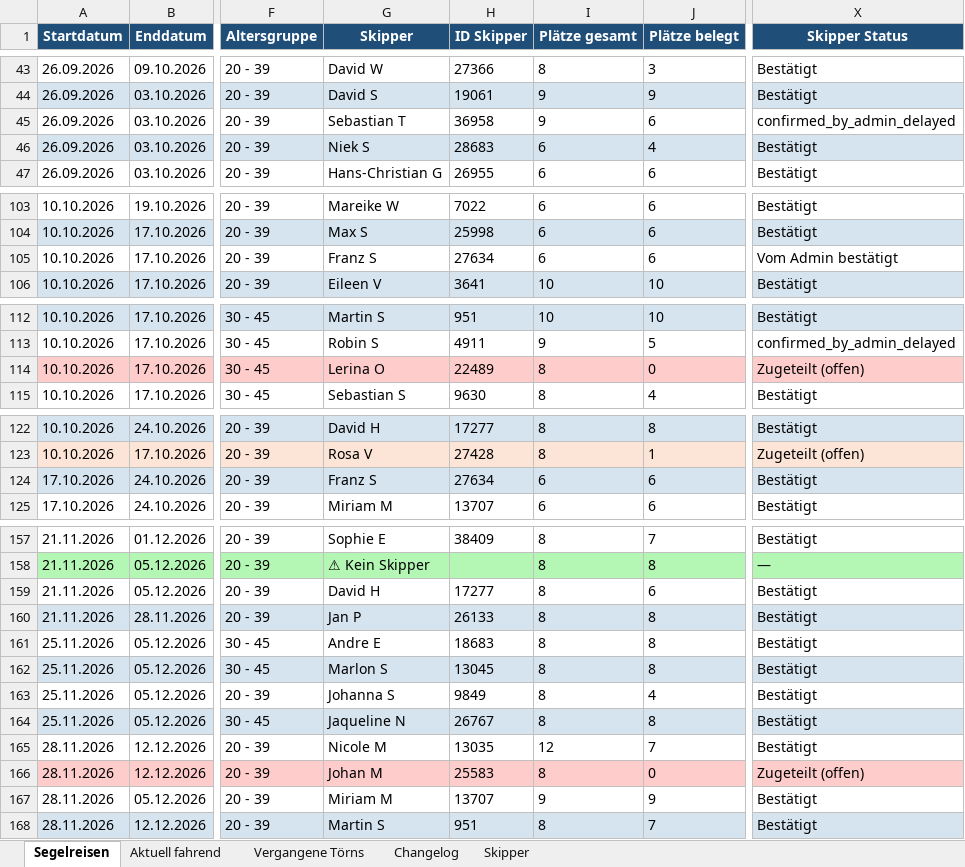
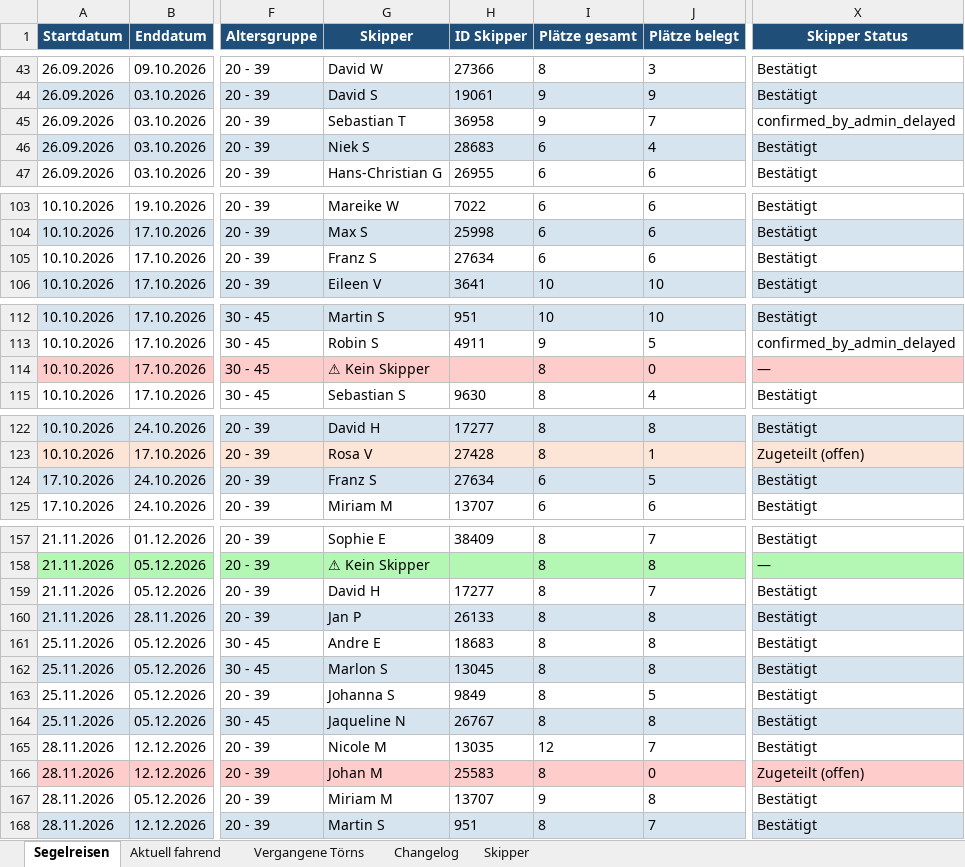
Before and after one commit to WolkeYachting/Skipperplan, an Excel workbook: skipperplan.xlsx, sheet Segelreisen, drawn as a sheet; only a part is shown, gaps mark what is left out; values as stored, in another font and other column widths than the file's, no borders; the diff covers the shown part only; the diff names each change by its address in the sheet, - before the commit and + after, or states it on an @@ line.

Commit message:
Skipperplan: 14.09.2026 03:01 UTC

```diff
--- a/skipperplan.xlsx (sheet Segelreisen)
+++ b/skipperplan.xlsx (sheet Segelreisen)
-J45 (Plätze belegt): 6
+J45 (Plätze belegt): 7
-X105 (Skipper Status): Vom Admin bestätigt
+X105 (Skipper Status): Bestätigt
-G114 (Skipper): Lerina O
+G114 (Skipper): ⚠ Kein Skipper
-H114 (ID Skipper): 22489
+H114 (ID Skipper): (empty)
-X114 (Skipper Status): Zugeteilt (offen)
+X114 (Skipper Status): —
-J124 (Plätze belegt): 6
+J124 (Plätze belegt): 5
-J159 (Plätze belegt): 6
+J159 (Plätze belegt): 7
-J163 (Plätze belegt): 4
+J163 (Plätze belegt): 5
-J167 (Plätze belegt): 9
+J167 (Plätze belegt): 8
```
Also changed, not shown: 3 edited cells elsewhere in this sheet, sheet Changelog, sheet Skipper.
